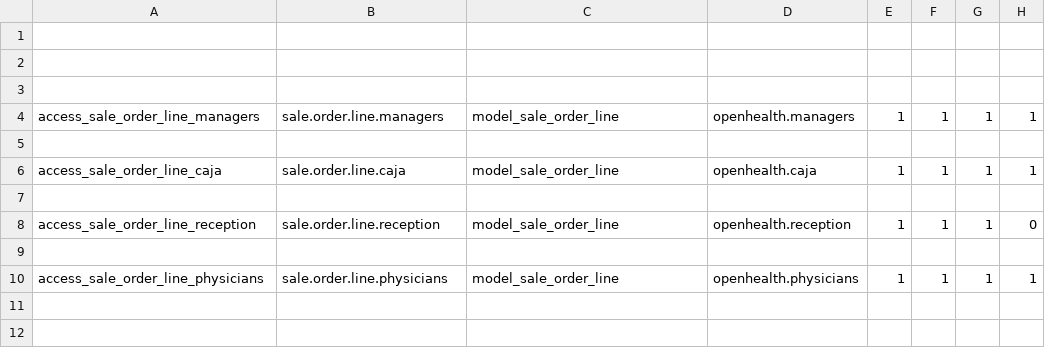
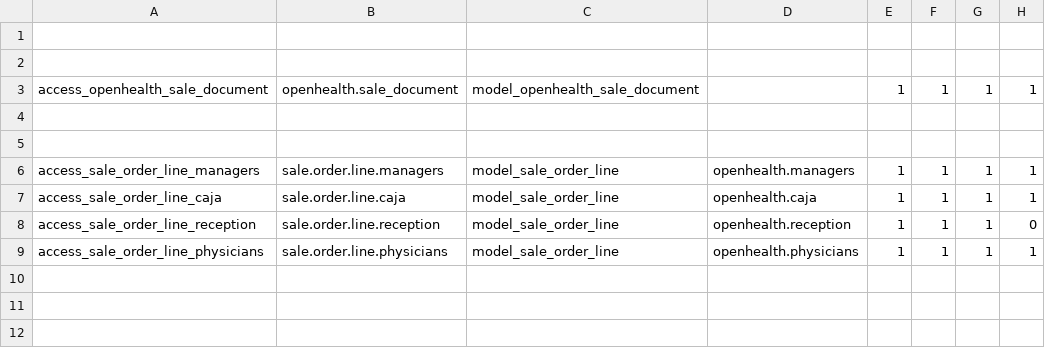
Before and after one commit to gibil5/openhealth, a CSV file: security/ir.model.access.trash.csv, drawn as a sheet; only a part is shown; the shorter side is filled out with more unchanged rows; removed rows and columns are numbered as before the commit, all else as after; the diff names each change by its address in the sheet, - before the commit and + after, or states it on an @@ line.

```diff
--- a/security/ir.model.access.trash.csv
+++ b/security/ir.model.access.trash.csv
+row 3: access_openhealth_sale_document | openhealth.sale_document | model_openhealth_sale_document |  | 1 | 1 | 1 | 1
+row 4: (empty)
-row 5: (empty)
-row 7: (empty)
-row 9: (empty)
```
Also changed, not shown: security/ir.model.access.csv.
